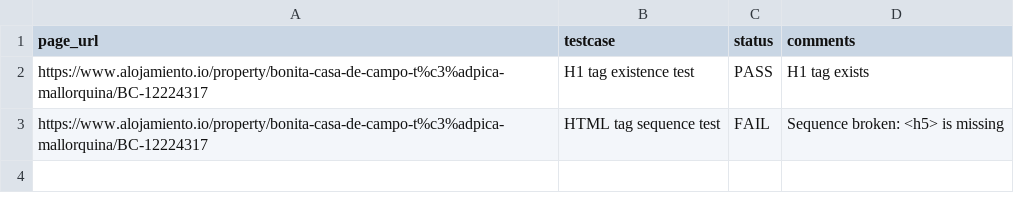
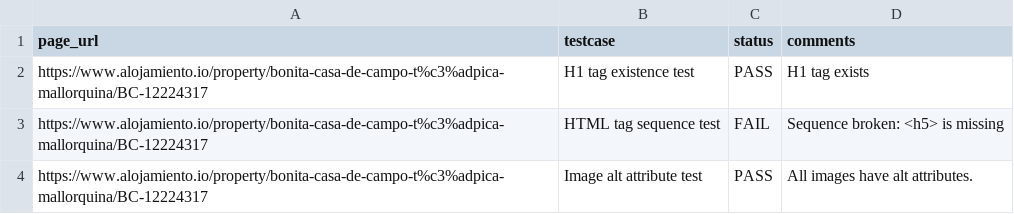
Before and after one commit to aa-nadim/automation-testing, a CSV file: reports/test_report.csv, drawn as a sheet.

Commit message:
Image alt attribute test

```diff
--- a/reports/test_report.csv
+++ b/reports/test_report.csv
@@ -3 +3,2 @@ https://www.alojamiento.io/property/bonita-casa-de-campo-t%c3%adpica-mallorquina
 https://www.alojamiento.io/property/bonita-casa-de-campo-t%c3%adpica-mallorquina/BC-12224317,HTML tag sequence test,FAIL,Sequence broken: <h5> is missing
+https://www.alojamiento.io/property/bonita-casa-de-campo-t%c3%adpica-mallorquina/BC-12224317,Image alt attribute test,PASS,All images have alt attributes.
```
Also changed, not shown: 3 other files.
